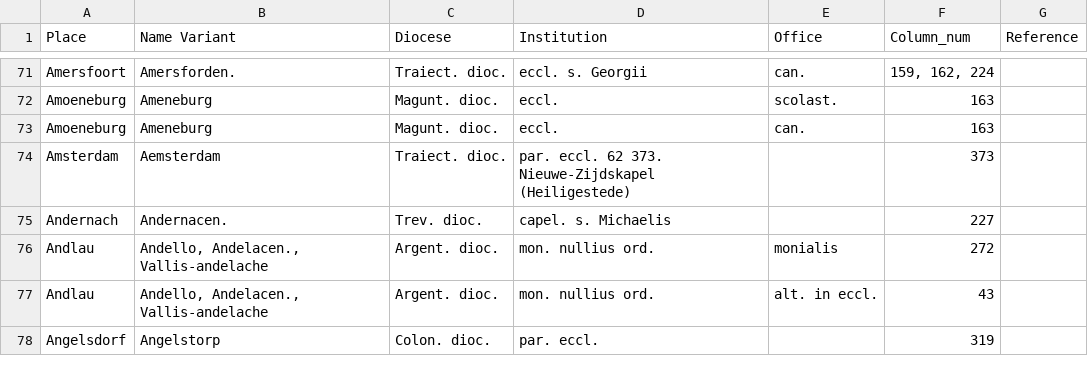
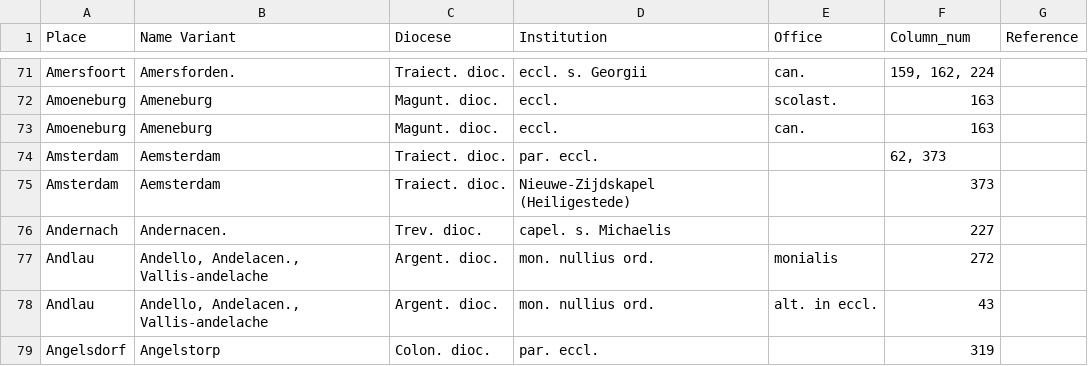
Before and after one commit to MUsmankhanzada/Structured_RG3_Places_Index, a CSV file: ortsverzeichnis_vol3_no_references.csv, drawn as a sheet; only a part is shown, gaps mark what is left out.

```diff
--- a/ortsverzeichnis_vol3_no_references.csv
+++ b/ortsverzeichnis_vol3_no_references.csv
@@ -73,3 +73,4 @@ Amoeneburg,Ameneburg,Magunt. dioc.,eccl.,scolast.,163,
 Amoeneburg,Ameneburg,Magunt. dioc.,eccl.,can.,163,
-Amsterdam,Aemsterdam,Traiect. dioc.,par. eccl. 62 373. Nieuwe-Zijdskapel (Heiligestede),,373,
+Amsterdam,Aemsterdam,Traiect. dioc.,par. eccl.,,"62, 373",
+Amsterdam,Aemsterdam,Traiect. dioc.,Nieuwe-Zijdskapel (Heiligestede),,373,
 Andernach,Andernacen.,Trev. dioc.,capel. s. Michaelis,,227,
```
Also changed, not shown: flagged_rows_with_numbers_1.csv, ortsverzeichnis_vol3_references_only.csv, 3 other files.
